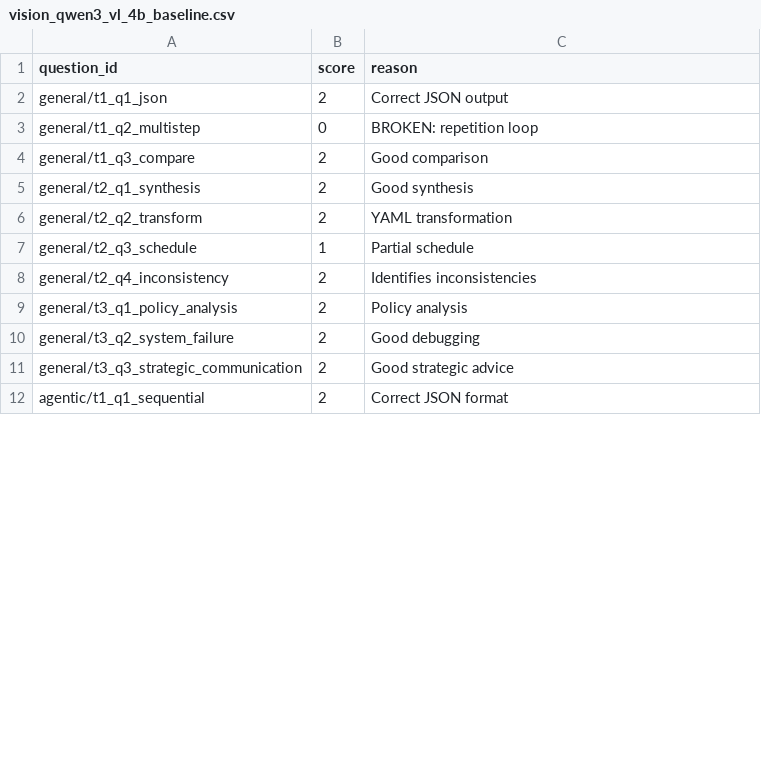
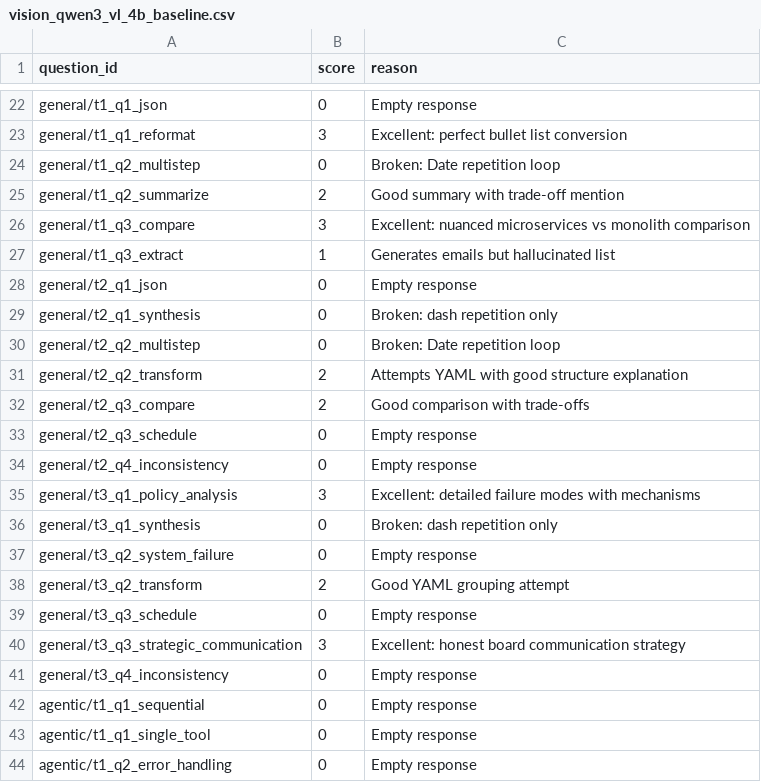
Before and after one commit to pestopoppa/amd-epyc-inference, a CSV file: benchmarks/results/reviews/vision_qwen3_vl_4b_baseline.csv, drawn as a sheet; only a part is shown, gaps mark what is left out; the diff covers the shown part only.

```diff
--- a/benchmarks/results/reviews/vision_qwen3_vl_4b_baseline.csv
+++ b/benchmarks/results/reviews/vision_qwen3_vl_4b_baseline.csv
@@ -2,11 +22,23 @@ question_id,score,reason
-general/t1_q1_json,2,Correct JSON output
-general/t1_q2_multistep,0,BROKEN: repetition loop
-general/t1_q3_compare,2,Good comparison
-general/t2_q1_synthesis,2,Good synthesis
-general/t2_q2_transform,2,YAML transformation
-general/t2_q3_schedule,1,Partial schedule
-general/t2_q4_inconsistency,2,Identifies inconsistencies
-general/t3_q1_policy_analysis,2,Policy analysis
-general/t3_q2_system_failure,2,Good debugging
-general/t3_q3_strategic_communication,2,Good strategic advice
-agentic/t1_q1_sequential,2,Correct JSON format
+general/t1_q1_json,0,Empty response
+general/t1_q1_reformat,3,Excellent: perfect bullet list conversion
+general/t1_q2_multistep,0,Broken: Date repetition loop
+general/t1_q2_summarize,2,Good summary with trade-off mention
+general/t1_q3_compare,3,Excellent: nuanced microservices vs monolith comparison
+general/t1_q3_extract,1,Generates emails but hallucinated list
+general/t2_q1_json,0,Empty response
+general/t2_q1_synthesis,0,Broken: dash repetition only
+general/t2_q2_multistep,0,Broken: Date repetition loop
+general/t2_q2_transform,2,Attempts YAML with good structure explanation
+general/t2_q3_compare,2,Good comparison with trade-offs
+general/t2_q3_schedule,0,Empty response
+general/t2_q4_inconsistency,0,Empty response
+general/t3_q1_policy_analysis,3,Excellent: detailed failure modes with mechanisms
+general/t3_q1_synthesis,0,Broken: dash repetition only
+general/t3_q2_system_failure,0,Empty response
+general/t3_q2_transform,2,Good YAML grouping attempt
+general/t3_q3_schedule,0,Empty response
+general/t3_q3_strategic_communication,3,Excellent: honest board communication strategy
+general/t3_q4_inconsistency,0,Empty response
+agentic/t1_q1_sequential,0,Empty response
+agentic/t1_q1_single_tool,0,Empty response
+agentic/t1_q2_error_handling,0,Empty response
```
Also changed, not shown: 35 added rows and 4 edited cells elsewhere in this file, benchmarks/results/reviews/vision_qwen3_vl_2b_q4_k_m_baseline.csv, benchmarks/results/reviews/vision_qwen3_vl_4b_q80_baseline.csv, 3 other files.
